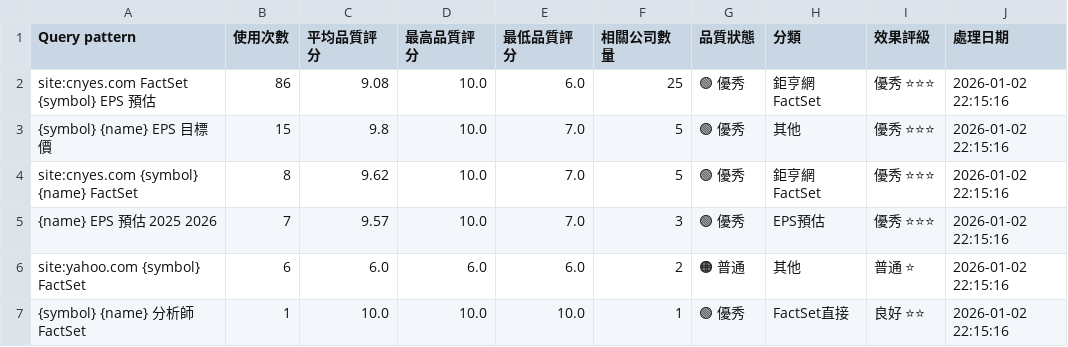
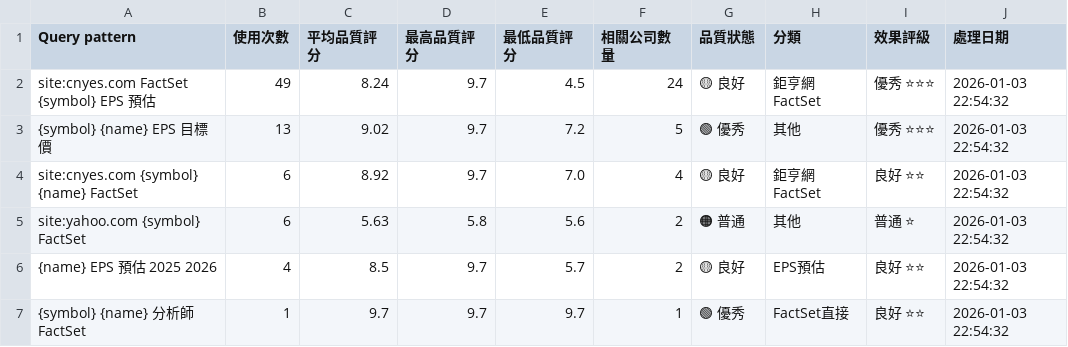
Before and after one commit to wenchiehlee/GoogleSearch, a CSV file: data/reports/factset_query_pattern_summary_latest.csv, drawn as a sheet.

```diff
--- a/data/reports/factset_query_pattern_summary_latest.csv
+++ b/data/reports/factset_query_pattern_summary_latest.csv
@@ -1,7 +1,7 @@
 Query pattern,使用次數,平均品質評分,最高品質評分,最低品質評分,相關公司數量,品質狀態,分類,效果評級,處理日期
-site:cnyes.com FactSet {symbol} EPS 預估,86,9.08,10.0,6.0,25,🟢 優秀,鉅亨網FactSet,優秀 ⭐⭐⭐,2026-01-02 22:15:16
-{symbol} {name} EPS 目標價,15,9.8,10.0,7.0,5,🟢 優秀,其他,優秀 ⭐⭐⭐,2026-01-02 22:15:16
-site:cnyes.com {symbol} {name} FactSet,8,9.62,10.0,7.0,5,🟢 優秀,鉅亨網FactSet,優秀 ⭐⭐⭐,2026-01-02 22:15:16
-{name} EPS 預估 2025 2026,7,9.57,10.0,7.0,3,🟢 優秀,EPS預估,優秀 ⭐⭐⭐,2026-01-02 22:15:16
-site:yahoo.com {symbol} FactSet,6,6.0,6.0,6.0,2,🟠 普通,其他,普通 ⭐,2026-01-02 22:15:16
-{symbol} {name} 分析師 FactSet,1,10.0,10.0,10.0,1,🟢 優秀,FactSet直接,良好 ⭐⭐,2026-01-02 22:15:16
+site:cnyes.com FactSet {symbol} EPS 預估,49,8.24,9.7,4.5,24,🟡 良好,鉅亨網FactSet,優秀 ⭐⭐⭐,2026-01-03 22:54:32
+{symbol} {name} EPS 目標價,13,9.02,9.7,7.2,5,🟢 優秀,其他,優秀 ⭐⭐⭐,2026-01-03 22:54:32
+site:cnyes.com {symbol} {name} FactSet,6,8.92,9.7,7.0,4,🟡 良好,鉅亨網FactSet,良好 ⭐⭐,2026-01-03 22:54:32
+site:yahoo.com {symbol} FactSet,6,5.63,5.8,5.6,2,🟠 普通,其他,普通 ⭐,2026-01-03 22:54:32
+{name} EPS 預估 2025 2026,4,8.5,9.7,5.7,2,🟡 良好,EPS預估,良好 ⭐⭐,2026-01-03 22:54:32
+{symbol} {name} 分析師 FactSet,1,9.7,9.7,9.7,1,🟢 優秀,FactSet直接,良好 ⭐⭐,2026-01-03 22:54:32
```
Also changed, not shown: data/reports/factset_portfolio_summary_latest.csv, data/reports/validation_summary_latest.csv, 4 other files.
